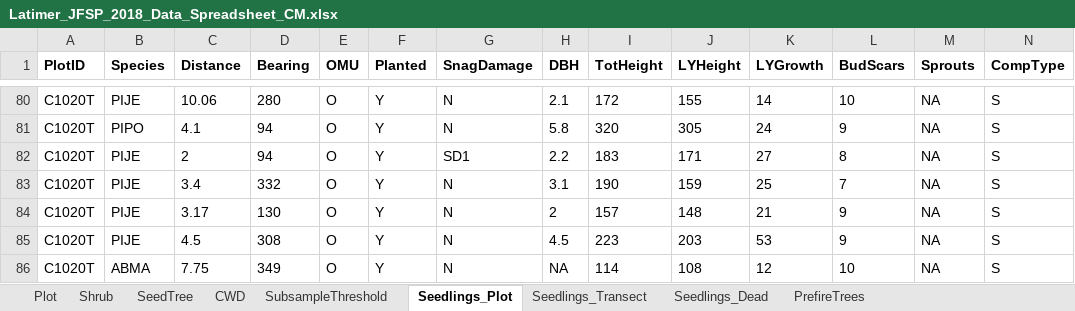
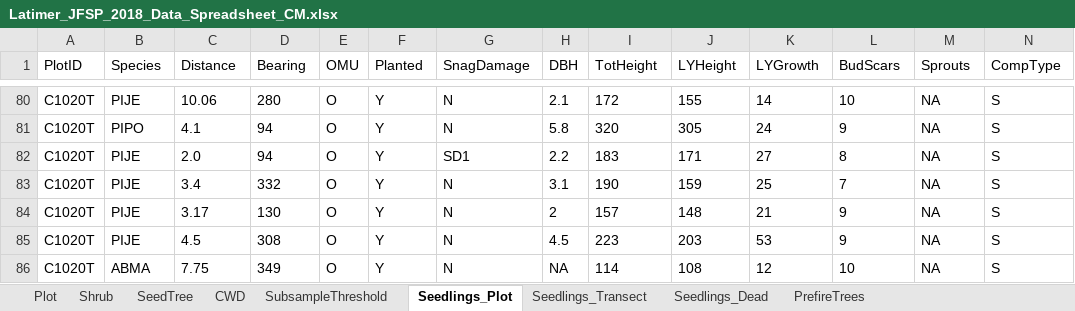
Before and after one commit to LatimerLab/postfire-management, an Excel workbook: data/field-raw/Latimer_JFSP_2018_Data_Spreadsheet_CM.xlsx, sheet Seedlings_Plot, drawn as a sheet; only a part is shown, gaps mark what is left out; values as stored, in another font and other column widths than the file's, no borders; the diff covers the shown part only; the diff names each change by its address in the sheet, - before the commit and + after, or states it on an @@ line.

```diff
--- a/data/field-raw/Latimer_JFSP_2018_Data_Spreadsheet_CM.xlsx (sheet Seedlings_Plot)
+++ b/data/field-raw/Latimer_JFSP_2018_Data_Spreadsheet_CM.xlsx (sheet Seedlings_Plot)
-A1:N1 bold: on
+A1:N1 bold: off
-C82 (Distance): 2
+C82 (Distance): 2.0
```
Also changed, not shown: cell formats elsewhere in this sheet, sheet Plot, sheet Shrub, sheet PrefireTrees, sheet Seedlings_Transect, sheet SubsampleThreshold, sheet CWD, 2 more sheets, data/field-raw/Latimer_JFSP_2018_Data_Spreadsheet_AG.xlsx, data/field-raw/Latimer_JFSP_2018_Data_Spreadsheet_KD.xlsx, 3 other files.
